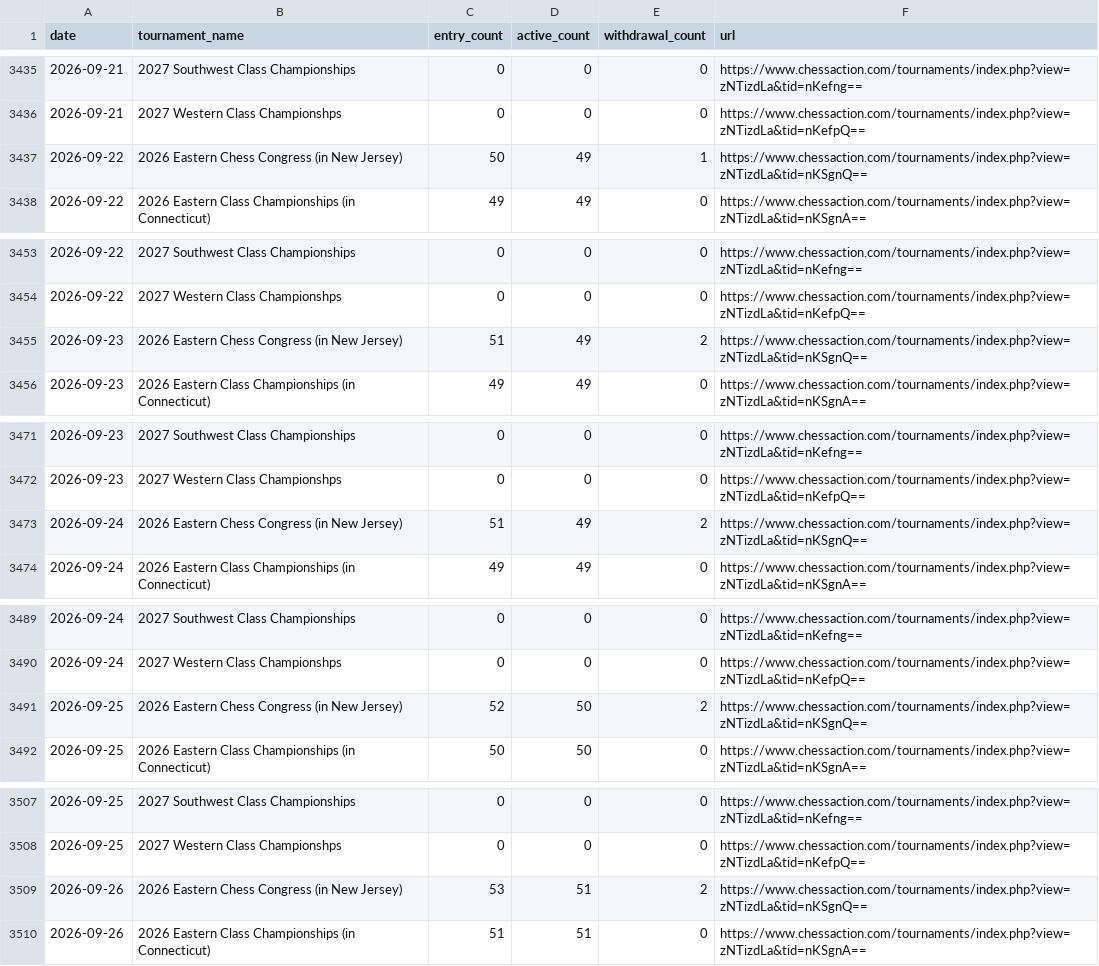
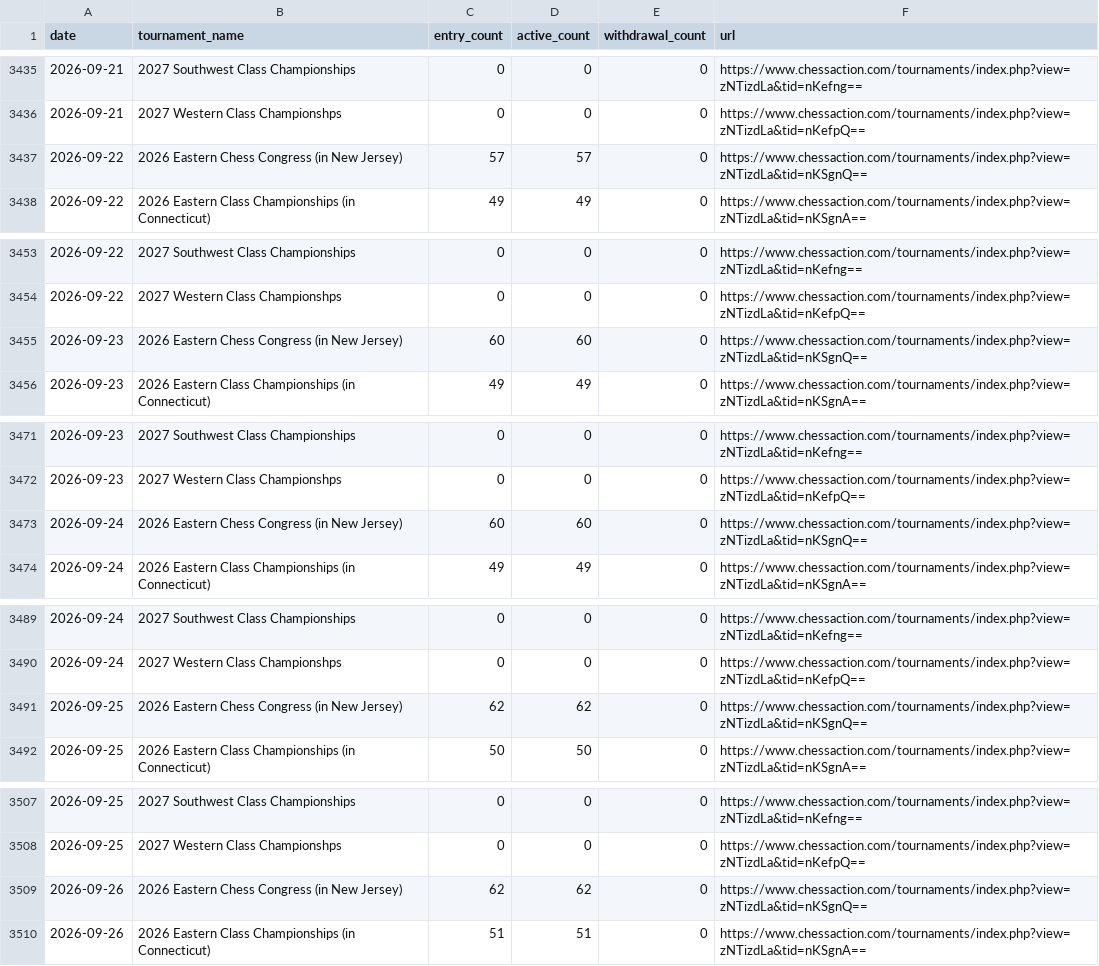
Before and after one commit to HaterAndrew/chess-prediction, a CSV file: output/daily_scrape.csv, drawn as a sheet; only a part is shown, gaps mark what is left out; the diff covers the shown part only.

```diff
--- a/output/daily_scrape.csv
+++ b/output/daily_scrape.csv
@@ -3436,3 +3436,3 @@ date,tournament_name,entry_count,active_count,withdrawal_count,url
 2026-09-21,2027 Western Class Championshps,0,0,0,https://www.chessaction.com/tournaments/index.php?view=zNTizdLa&tid=nKefpQ==
-2026-09-22,2026 Eastern Chess Congress (in New Jersey),50,49,1,https://www.chessaction.com/tournaments/index.php?view=zNTizdLa&tid=nKSgnQ==
+2026-09-22,2026 Eastern Chess Congress (in New Jersey),57,57,0,https://www.chessaction.com/tournaments/index.php?view=zNTizdLa&tid=nKSgnQ==
 2026-09-22,2026 Eastern Class Championships (in Connecticut),49,49,0,https://www.chessaction.com/tournaments/index.php?view=zNTizdLa&tid=nKSgnA==
@@ -3454,3 +3454,3 @@ date,tournament_name,entry_count,active_count,withdrawal_count,url
 2026-09-22,2027 Western Class Championshps,0,0,0,https://www.chessaction.com/tournaments/index.php?view=zNTizdLa&tid=nKefpQ==
-2026-09-23,2026 Eastern Chess Congress (in New Jersey),51,49,2,https://www.chessaction.com/tournaments/index.php?view=zNTizdLa&tid=nKSgnQ==
+2026-09-23,2026 Eastern Chess Congress (in New Jersey),60,60,0,https://www.chessaction.com/tournaments/index.php?view=zNTizdLa&tid=nKSgnQ==
 2026-09-23,2026 Eastern Class Championships (in Connecticut),49,49,0,https://www.chessaction.com/tournaments/index.php?view=zNTizdLa&tid=nKSgnA==
@@ -3472,3 +3472,3 @@ date,tournament_name,entry_count,active_count,withdrawal_count,url
 2026-09-23,2027 Western Class Championshps,0,0,0,https://www.chessaction.com/tournaments/index.php?view=zNTizdLa&tid=nKefpQ==
-2026-09-24,2026 Eastern Chess Congress (in New Jersey),51,49,2,https://www.chessaction.com/tournaments/index.php?view=zNTizdLa&tid=nKSgnQ==
+2026-09-24,2026 Eastern Chess Congress (in New Jersey),60,60,0,https://www.chessaction.com/tournaments/index.php?view=zNTizdLa&tid=nKSgnQ==
 2026-09-24,2026 Eastern Class Championships (in Connecticut),49,49,0,https://www.chessaction.com/tournaments/index.php?view=zNTizdLa&tid=nKSgnA==
@@ -3490,3 +3490,3 @@ date,tournament_name,entry_count,active_count,withdrawal_count,url
 2026-09-24,2027 Western Class Championshps,0,0,0,https://www.chessaction.com/tournaments/index.php?view=zNTizdLa&tid=nKefpQ==
-2026-09-25,2026 Eastern Chess Congress (in New Jersey),52,50,2,https://www.chessaction.com/tournaments/index.php?view=zNTizdLa&tid=nKSgnQ==
+2026-09-25,2026 Eastern Chess Congress (in New Jersey),62,62,0,https://www.chessaction.com/tournaments/index.php?view=zNTizdLa&tid=nKSgnQ==
 2026-09-25,2026 Eastern Class Championships (in Connecticut),50,50,0,https://www.chessaction.com/tournaments/index.php?view=zNTizdLa&tid=nKSgnA==
@@ -3508,3 +3508,3 @@ date,tournament_name,entry_count,active_count,withdrawal_count,url
 2026-09-25,2027 Western Class Championshps,0,0,0,https://www.chessaction.com/tournaments/index.php?view=zNTizdLa&tid=nKefpQ==
-2026-09-26,2026 Eastern Chess Congress (in New Jersey),53,51,2,https://www.chessaction.com/tournaments/index.php?view=zNTizdLa&tid=nKSgnQ==
+2026-09-26,2026 Eastern Chess Congress (in New Jersey),62,62,0,https://www.chessaction.com/tournaments/index.php?view=zNTizdLa&tid=nKSgnQ==
 2026-09-26,2026 Eastern Class Championships (in Connecticut),51,51,0,https://www.chessaction.com/tournaments/index.php?view=zNTizdLa&tid=nKSgnA==
```
Also changed, not shown: 132 edited cells elsewhere in this file.
